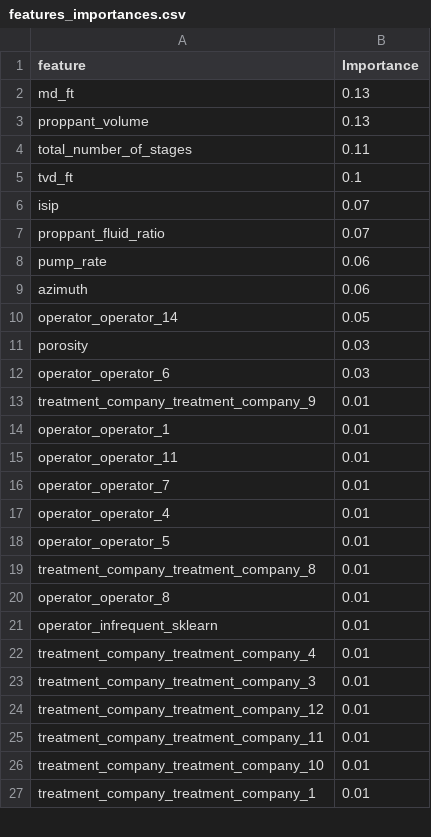
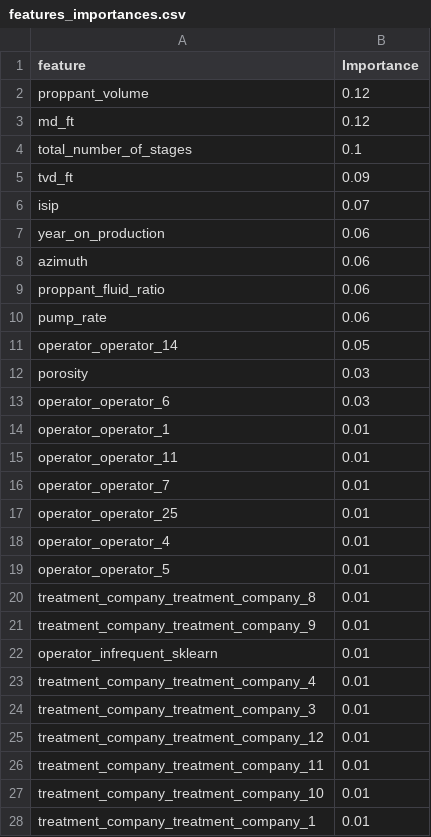
Before and after one commit to samuelcastan/predicting-gas-production, a CSV file: results/quick_modeling/features_importances.csv, drawn as a sheet; only a part is shown; the diff covers the shown part only.

```diff
--- a/results/quick_modeling/features_importances.csv
+++ b/results/quick_modeling/features_importances.csv
@@ -1,10 +1,11 @@
 feature,Importance
-md_ft,0.13
-proppant_volume,0.13
-total_number_of_stages,0.11
-tvd_ft,0.1
+proppant_volume,0.12
+md_ft,0.12
+total_number_of_stages,0.1
+tvd_ft,0.09
 isip,0.07
-proppant_fluid_ratio,0.07
+year_on_production,0.06
+azimuth,0.06
+proppant_fluid_ratio,0.06
 pump_rate,0.06
-azimuth,0.06
 operator_operator_14,0.05
@@ -12,3 +13,2 @@ porosity,0.03
 operator_operator_6,0.03
-treatment_company_treatment_company_9,0.01
 operator_operator_1,0.01
@@ -16,2 +16,3 @@ operator_operator_11,0.01
 operator_operator_7,0.01
+operator_operator_25,0.01
 operator_operator_4,0.01
@@ -19,3 +20,3 @@ operator_operator_5,0.01
 treatment_company_treatment_company_8,0.01
-operator_operator_8,0.01
+treatment_company_treatment_company_9,0.01
 operator_infrequent_sklearn,0.01
```
Also changed, not shown: 2 moved rows and 2 edited cells elsewhere in this file, results/quick_modeling/grid_search_cv.csv, 9 other files.
